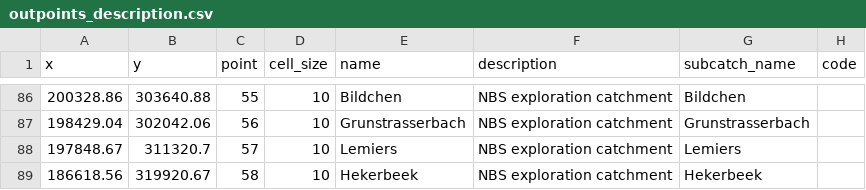
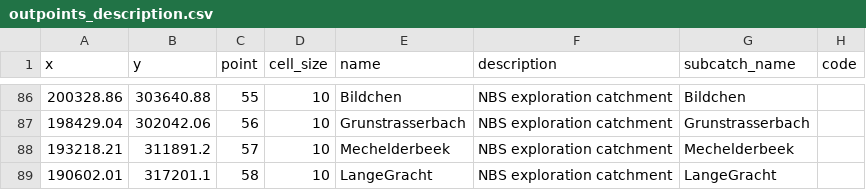
Before and after one commit to mcommelin/Geuldal_NBS_simulations, a CSV file: sources/setup/outpoints_description.csv, drawn as a sheet; only a part is shown, gaps mark what is left out; removed rows and columns are numbered as before the commit, all else as after; the diff names each change by its address in the sheet, - before the commit and + after, or states it on an @@ line.

Commit message:
adjust subcatch
na overleg met WRL de mechlederbeek en lange gracht toegevoegd

```diff
--- a/sources/setup/outpoints_description.csv
+++ b/sources/setup/outpoints_description.csv
-row 88: 197848.67 | 311320.7 | 57 | 10 | Lemiers | NBS exploration catchment | Lemiers
-row 89: 186618.56 | 319920.67 | 58 | 10 | Hekerbeek | NBS exploration catchment | Hekerbeek
+row 88: 193218.21 | 311891.2 | 57 | 10 | Mechelderbeek | NBS exploration catchment | Mechelderbeek
+row 89: 190602.01 | 317201.1 | 58 | 10 | LangeGracht | NBS exploration catchment | LangeGracht
```
Also changed, not shown: 2 other files.
